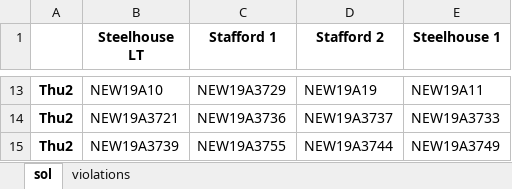
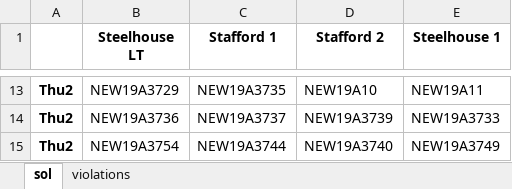
Before and after one commit to ahmedkheiri/CoSPLib, an Excel workbook: SolutionN2OR.xlsx, sheet sol, drawn as a sheet; only a part is shown, gaps mark what is left out; values as stored, in another font and other column widths than the file's, no borders; the diff covers the shown part only; the diff names each change by its address in the sheet, - before the commit and + after, or states it on an @@ line.

```diff
--- a/SolutionN2OR.xlsx (sheet sol)
+++ b/SolutionN2OR.xlsx (sheet sol)
-B13 (Steelhouse LT): NEW19A10
+B13 (Steelhouse LT): NEW19A3729
-C13 (Stafford 1): NEW19A3729
+C13 (Stafford 1): NEW19A3735
-D13 (Stafford 2): NEW19A19
+D13 (Stafford 2): NEW19A10
-B14 (Steelhouse LT): NEW19A3721
+B14 (Steelhouse LT): NEW19A3736
-C14 (Stafford 1): NEW19A3736
+C14 (Stafford 1): NEW19A3737
-D14 (Stafford 2): NEW19A3737
+D14 (Stafford 2): NEW19A3739
-B15 (Steelhouse LT): NEW19A3739
+B15 (Steelhouse LT): NEW19A3754
-C15 (Stafford 1): NEW19A3755
+C15 (Stafford 1): NEW19A3744
-D15 (Stafford 2): NEW19A3744
+D15 (Stafford 2): NEW19A3740
```
Also changed, not shown: 32 edited cells elsewhere in this sheet, sheet violations, 7 other files.
